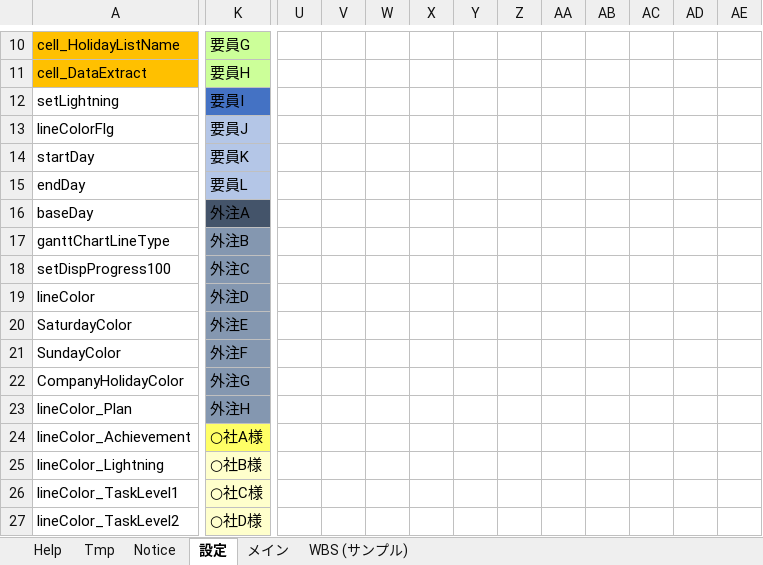
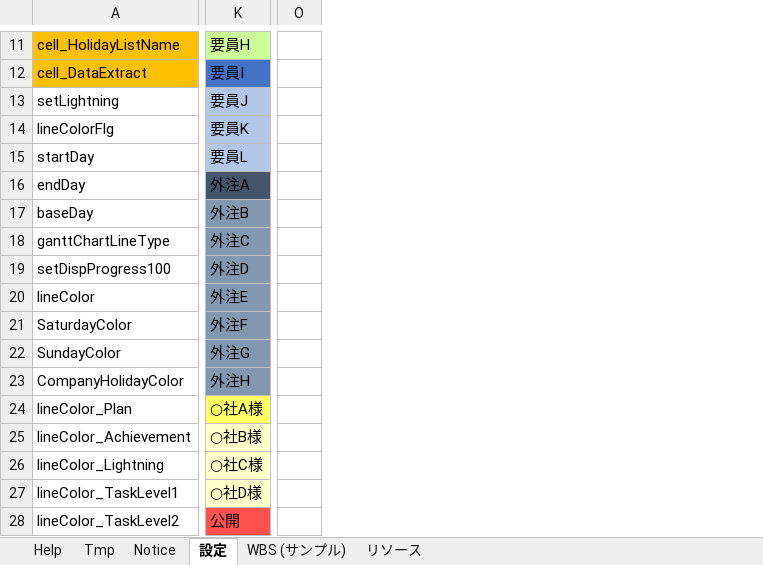
Before and after one commit to bkoizumi/WBS, an Excel workbook: WBS.xlsm, sheet 設定, drawn as a sheet; only a part is shown, gaps mark what is left out; values as stored, in another font and other column widths than the file's, no borders; removed rows and columns are numbered as before the commit, all else as after; the diff covers the shown part only; the diff names each change by its address in the sheet, - before the commit and + after, or states it on an @@ line.

```diff
--- a/WBS.xlsm (sheet 設定)
+++ b/WBS.xlsm (sheet 設定)
@@ sheet tab hidden: メイン @@
@@ sheet tab unhidden: リソース @@
+column O, empty
-column U, empty
-column V, empty
-column W, empty
-column X, empty
-column Y, empty
-column Z, empty
-column AA, empty
-column AB, empty
-column AC, empty
-column AD, empty
-column AE, empty
-K11: 要員G
+K11: 要員H
-K12: 要員H
+K12: 要員I
-K12 fill: #CCFF99
+K12 fill: #4472C4
-K13: 要員I
+K13: 要員J
-K13 fill: #4472C4
+K13 fill: #B4C6E7
-K14: 要員J
+K14: 要員K
-K15: 要員K
+K15: 要員L
-K16: 要員L
+K16: 外注A
-K16 fill: #B4C6E7
+K16 fill: #44546A
-K17: 外注A
+K17: 外注B
-K17 fill: #44546A
+K17 fill: #8497B0
-K18: 外注B
+K18: 外注C
-K19: 外注C
+K19: 外注D
-K20: 外注D
+K20: 外注E
-K21: 外注E
+K21: 外注F
-K22: 外注F
+K22: 外注G
-K23: 外注G
+K23: 外注H
-K24: 外注H
+K24: ○社A様
-K24 fill: #8497B0
+K24 fill: #FFFF66
-K25: ○社A様
+K25: ○社B様
-K25 fill: #FFFF66
+K25 fill: #FFFFCC
-K26: ○社B様
+K26: ○社C様
-K27: ○社C様
+K27: ○社D様
-K28: ○社D様
+K28: 公開
-K28 fill: #FFFFCC
+K28 fill: #FF5050
```
Also changed, not shown: 1 added row, 1 removed row, 21 removed columns, 40 edited cells, cell formats and merged cells elsewhere in this sheet, charts or pictures, 17 other files.
